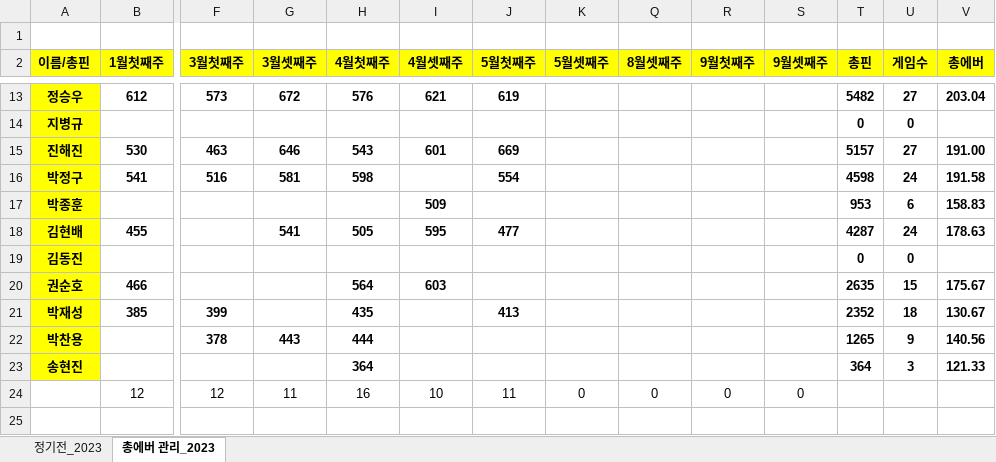
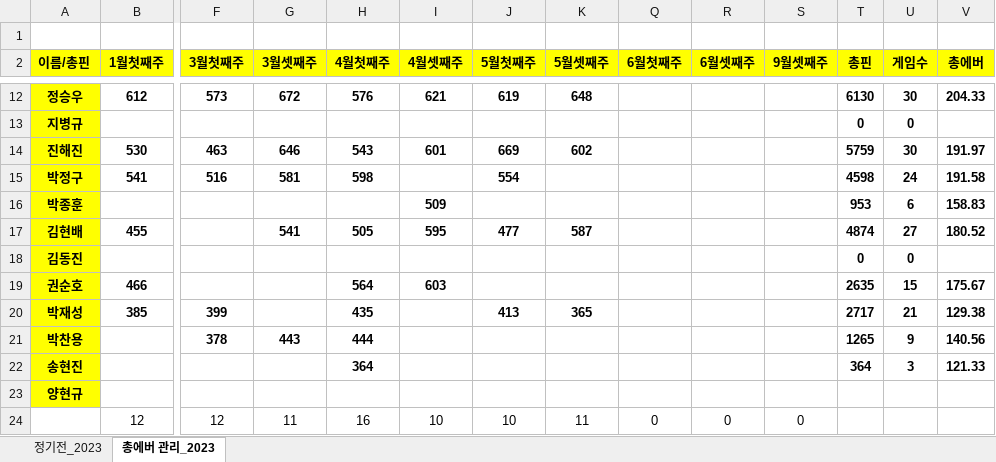
Before and after one commit to weddy0716/sinhoExample, an Excel workbook: 2023년 락클럽 에버관리.xlsx, sheet 총에버 관리_2023, drawn as a sheet; only a part is shown, gaps mark what is left out; values as stored, in another font and other column widths than the file's, no borders; conditional formats not drawn; addresses are those after the commit; rows hold the shown columns only; the diff covers the shown part only; the diff names each change by its address in the sheet, - before the commit and + after, or states it on an @@ line.

```diff
--- a/2023년 락클럽 에버관리.xlsx (sheet 총에버 관리_2023)
+++ b/2023년 락클럽 에버관리.xlsx (sheet 총에버 관리_2023)
-Q2: 8월셋째주
+Q2: 6월첫째주
-R2: 9월첫째주
+R2: 6월셋째주
-K12 (5월셋째주): (empty)
+K12 (5월셋째주): 648
-T12 (총핀): 5482
+T12 (총핀): 6130
-U12 (게임수): 27
+U12 (게임수): 30
-V12 (총에버): 203.04
+V12 (총에버): 204.33
-K14 (5월셋째주): (empty)
+K14 (5월셋째주): 602
-T14 (총핀): 5157
+T14 (총핀): 5759
-U14 (게임수): 27
+U14 (게임수): 30
-V14 (총에버): 191.00
+V14 (총에버): 191.97
-K17 (5월셋째주): (empty)
+K17 (5월셋째주): 587
-T17 (총핀): 4287
+T17 (총핀): 4874
-U17 (게임수): 24
+U17 (게임수): 27
-V17 (총에버): 178.63
+V17 (총에버): 180.52
-K20 (5월셋째주): (empty)
+K20 (5월셋째주): 365
-T20 (총핀): 2352
+T20 (총핀): 2717
-U20 (게임수): 18
+U20 (게임수): 21
-V20 (총에버): 130.67
+V20 (총에버): 129.38
+row 23: 양현규
-J24 (5월첫째주): 11
+J24 (5월첫째주): 10
-K24 (5월셋째주): 0
+K24 (5월셋째주): 11
```
Also changed, not shown: 1 removed row and 28 edited cells elsewhere in this sheet, sheet 정기전_2023, formulas that keep their value.
